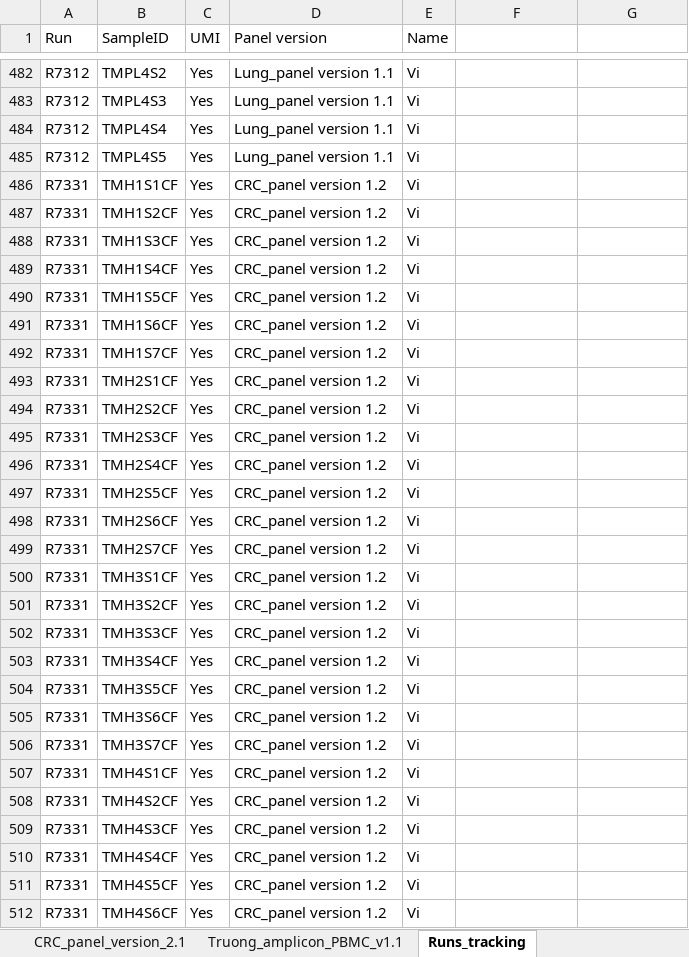
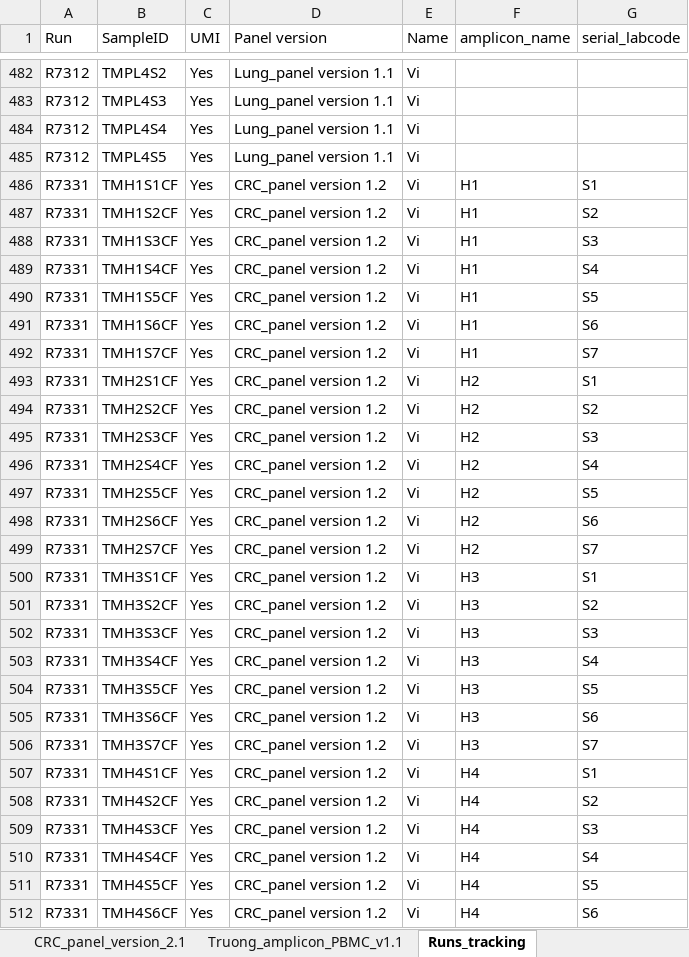
Before and after one commit to hieunguyen4193/ampliconSeq_UMI, an Excel workbook: panel_design/All_panel_designs_20250601.xlsx, sheet Runs_tracking, drawn as a sheet; only a part is shown, gaps mark what is left out; values as stored, in another font and other column widths than the file's, no borders; the diff covers the shown part only; the diff names each change by its address in the sheet, - before the commit and + after, or states it on an @@ line.

```diff
--- a/panel_design/All_panel_designs_20250601.xlsx (sheet Runs_tracking)
+++ b/panel_design/All_panel_designs_20250601.xlsx (sheet Runs_tracking)
-F1: (empty)
+F1: amplicon_name
-G1: (empty)
+G1: serial_labcode
-F486:F492 (amplicon_name): (empty)
+F486:F492 (amplicon_name): H1
-G486 (serial_labcode): (empty)
+G486 (serial_labcode): S1
-G487 (serial_labcode): (empty)
+G487 (serial_labcode): S2
-G488 (serial_labcode): (empty)
+G488 (serial_labcode): S3
-G489 (serial_labcode): (empty)
+G489 (serial_labcode): S4
-G490 (serial_labcode): (empty)
+G490 (serial_labcode): S5
-G491 (serial_labcode): (empty)
+G491 (serial_labcode): S6
-G492 (serial_labcode): (empty)
+G492 (serial_labcode): S7
-F493:F499 (amplicon_name): (empty)
+F493:F499 (amplicon_name): H2
-G493 (serial_labcode): (empty)
+G493 (serial_labcode): S1
-G494 (serial_labcode): (empty)
+G494 (serial_labcode): S2
-G495 (serial_labcode): (empty)
+G495 (serial_labcode): S3
-G496 (serial_labcode): (empty)
+G496 (serial_labcode): S4
-G497 (serial_labcode): (empty)
+G497 (serial_labcode): S5
-G498 (serial_labcode): (empty)
+G498 (serial_labcode): S6
-G499 (serial_labcode): (empty)
+G499 (serial_labcode): S7
-F500:F506 (amplicon_name): (empty)
+F500:F506 (amplicon_name): H3
-G500 (serial_labcode): (empty)
+G500 (serial_labcode): S1
-G501 (serial_labcode): (empty)
+G501 (serial_labcode): S2
-G502 (serial_labcode): (empty)
+G502 (serial_labcode): S3
-G503 (serial_labcode): (empty)
+G503 (serial_labcode): S4
-G504 (serial_labcode): (empty)
+G504 (serial_labcode): S5
-G505 (serial_labcode): (empty)
+G505 (serial_labcode): S6
-G506 (serial_labcode): (empty)
+G506 (serial_labcode): S7
-F507:F512 (amplicon_name): (empty)
+F507:F512 (amplicon_name): H4
-G507 (serial_labcode): (empty)
+G507 (serial_labcode): S1
-G508 (serial_labcode): (empty)
+G508 (serial_labcode): S2
-G509 (serial_labcode): (empty)
+G509 (serial_labcode): S3
-G510 (serial_labcode): (empty)
+G510 (serial_labcode): S4
-G511 (serial_labcode): (empty)
+G511 (serial_labcode): S5
-G512 (serial_labcode): (empty)
+G512 (serial_labcode): S6
```
Also changed, not shown: 61 added rows and 276 edited cells elsewhere in this sheet, 3 other files.
